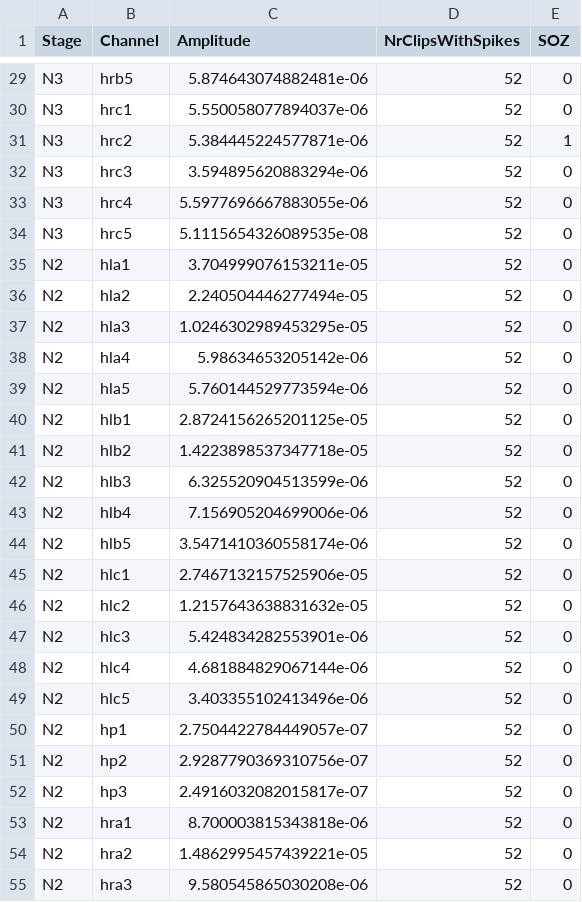
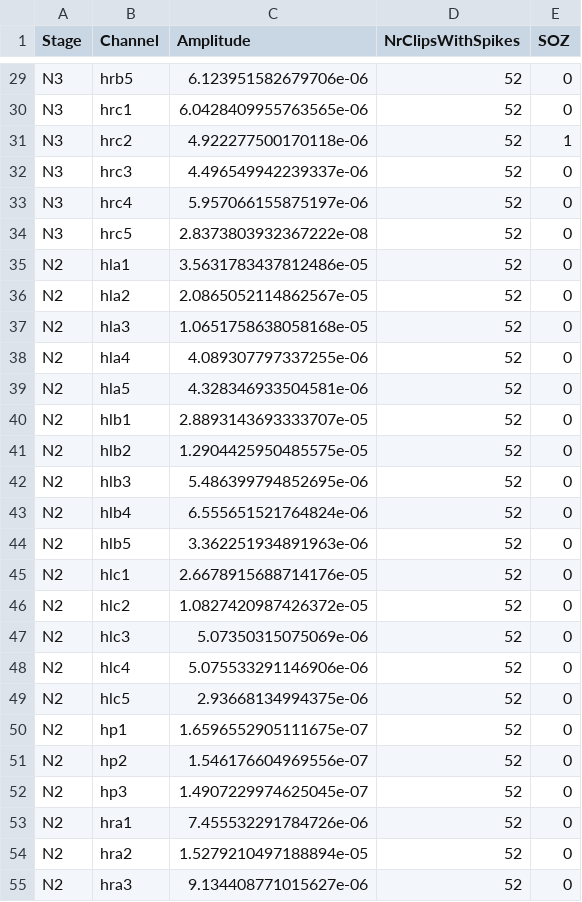
Before and after one commit to Daniel-Lachner-Piza/pyeeg_toolbox, a CSV file: Vectorized_WdwAn_Output/Spike_Characterized_Channels/pat_FR_253_AvgSpikeWdwActivity.csv, drawn as a sheet; only a part is shown, gaps mark what is left out; the diff covers the shown part only; the diff names each change by its address in the sheet, - before the commit and + after, or states it on an @@ line.

```diff
--- a/Vectorized_WdwAn_Output/Spike_Characterized_Channels/pat_FR_253_AvgSpikeWdwActivity.csv
+++ b/Vectorized_WdwAn_Output/Spike_Characterized_Channels/pat_FR_253_AvgSpikeWdwActivity.csv
-C29 (Amplitude): 5.874643074882481e-06
+C29 (Amplitude): 6.123951582679706e-06
-C30 (Amplitude): 5.550058077894037e-06
+C30 (Amplitude): 6.0428409955763565e-06
-C31 (Amplitude): 5.384445224577871e-06
+C31 (Amplitude): 4.922277500170118e-06
-C32 (Amplitude): 3.594895620883294e-06
+C32 (Amplitude): 4.496549942239337e-06
-C33 (Amplitude): 5.5977696667883055e-06
+C33 (Amplitude): 5.957066155875197e-06
-C34 (Amplitude): 5.1115654326089535e-08
+C34 (Amplitude): 2.8373803932367222e-08
-C35 (Amplitude): 3.704999076153211e-05
+C35 (Amplitude): 3.5631783437812486e-05
-C36 (Amplitude): 2.240504446277494e-05
+C36 (Amplitude): 2.0865052114862567e-05
-C37 (Amplitude): 1.0246302989453295e-05
+C37 (Amplitude): 1.0651758638058168e-05
-C38 (Amplitude): 5.98634653205142e-06
+C38 (Amplitude): 4.089307797337255e-06
-C39 (Amplitude): 5.760144529773594e-06
+C39 (Amplitude): 4.328346933504581e-06
-C40 (Amplitude): 2.8724156265201125e-05
+C40 (Amplitude): 2.8893143693333707e-05
-C41 (Amplitude): 1.4223898537347718e-05
+C41 (Amplitude): 1.2904425950485575e-05
-C42 (Amplitude): 6.325520904513599e-06
+C42 (Amplitude): 5.486399794852695e-06
-C43 (Amplitude): 7.156905204699006e-06
+C43 (Amplitude): 6.555651521764824e-06
-C44 (Amplitude): 3.5471410360558174e-06
+C44 (Amplitude): 3.362251934891963e-06
-C45 (Amplitude): 2.7467132157525906e-05
+C45 (Amplitude): 2.6678915688714176e-05
-C46 (Amplitude): 1.2157643638831632e-05
+C46 (Amplitude): 1.0827420987426372e-05
-C47 (Amplitude): 5.424834282553901e-06
+C47 (Amplitude): 5.07350315075069e-06
-C48 (Amplitude): 4.681884829067144e-06
+C48 (Amplitude): 5.075533291146906e-06
-C49 (Amplitude): 3.403355102413496e-06
+C49 (Amplitude): 2.93668134994375e-06
-C50 (Amplitude): 2.7504422784449057e-07
+C50 (Amplitude): 1.6596552905111675e-07
-C51 (Amplitude): 2.9287790369310756e-07
+C51 (Amplitude): 1.546176604969556e-07
-C52 (Amplitude): 2.4916032082015817e-07
+C52 (Amplitude): 1.4907229974625045e-07
-C53 (Amplitude): 8.700003815343818e-06
+C53 (Amplitude): 7.455532291784726e-06
-C54 (Amplitude): 1.4862995457439221e-05
+C54 (Amplitude): 1.5279210497188894e-05
-C55 (Amplitude): 9.580545865030208e-06
+C55 (Amplitude): 9.134408771015627e-06
```
Also changed, not shown: 138 edited cells elsewhere in this file, Vectorized_WdwAn_Output/Spike_Characterized_Channels/pat_FR_1073_AvgSpikeWdwActivity.csv, Vectorized_WdwAn_Output/Spike_Characterized_Channels/pat_FR_1084_AvgSpikeWdwActivity.csv, 19 other files.
